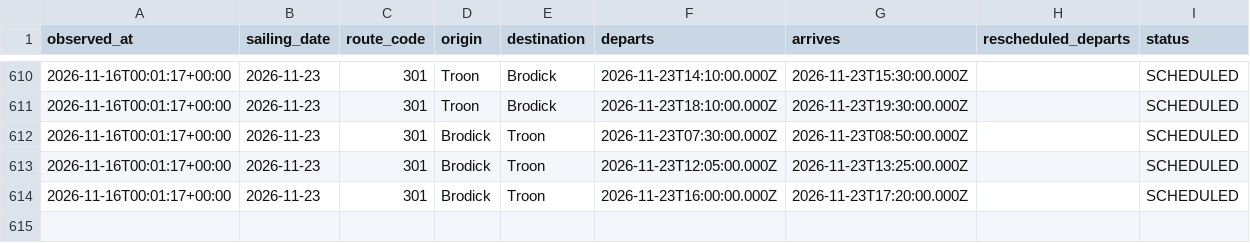
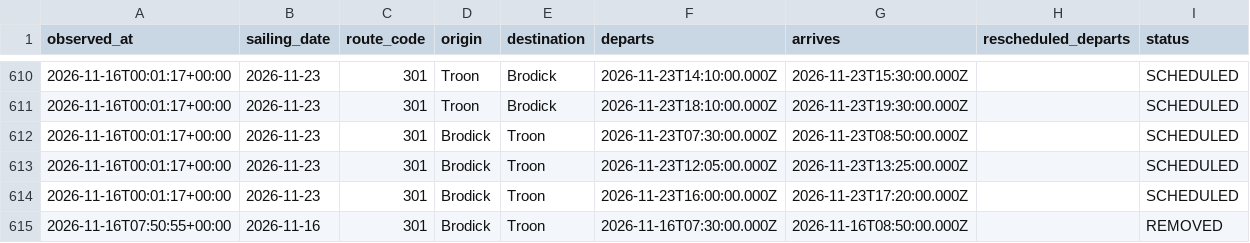
Before and after one commit to SamKelsey/ferry-predictor, a CSV file: sailings.csv, drawn as a sheet; only a part is shown, gaps mark what is left out.

```diff
--- a/sailings.csv
+++ b/sailings.csv
@@ -614 +614,2 @@ observed_at,sailing_date,route_code,origin,destination,departs,arrives,reschedul
 2026-11-16T00:01:17+00:00,2026-11-23,301,Brodick,Troon,2026-11-23T16:00:00.000Z,2026-11-23T17:20:00.000Z,,SCHEDULED
+2026-11-16T07:50:55+00:00,2026-11-16,301,Brodick,Troon,2026-11-16T07:30:00.000Z,2026-11-16T08:50:00.000Z,,REMOVED
```
